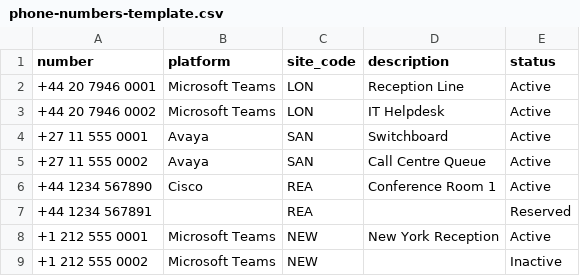
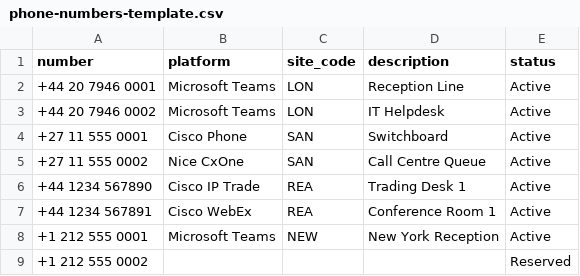
Before and after one commit to CodingPhishKeys/ReplitVoiceViewTransfer, a CSV file: public/phone-numbers-template.csv, drawn as a sheet.

```diff
--- a/public/phone-numbers-template.csv
+++ b/public/phone-numbers-template.csv
@@ -3,7 +3,7 @@ number,platform,site_code,description,status
 +44 20 7946 0002,Microsoft Teams,LON,IT Helpdesk,Active
-+27 11 555 0001,Avaya,SAN,Switchboard,Active
-+27 11 555 0002,Avaya,SAN,Call Centre Queue,Active
-+44 1234 567890,Cisco,REA,Conference Room 1,Active
-+44 1234 567891,,REA,,Reserved
++27 11 555 0001,Cisco Phone,SAN,Switchboard,Active
++27 11 555 0002,Nice CxOne,SAN,Call Centre Queue,Active
++44 1234 567890,Cisco IP Trade,REA,Trading Desk 1,Active
++44 1234 567891,Cisco WebEx,REA,Conference Room 1,Active
 +1 212 555 0001,Microsoft Teams,NEW,New York Reception,Active
-+1 212 555 0002,Microsoft Teams,NEW,,Inactive
++1 212 555 0002,,,  ,Reserved
```
Also changed, not shown: 2 other files.
